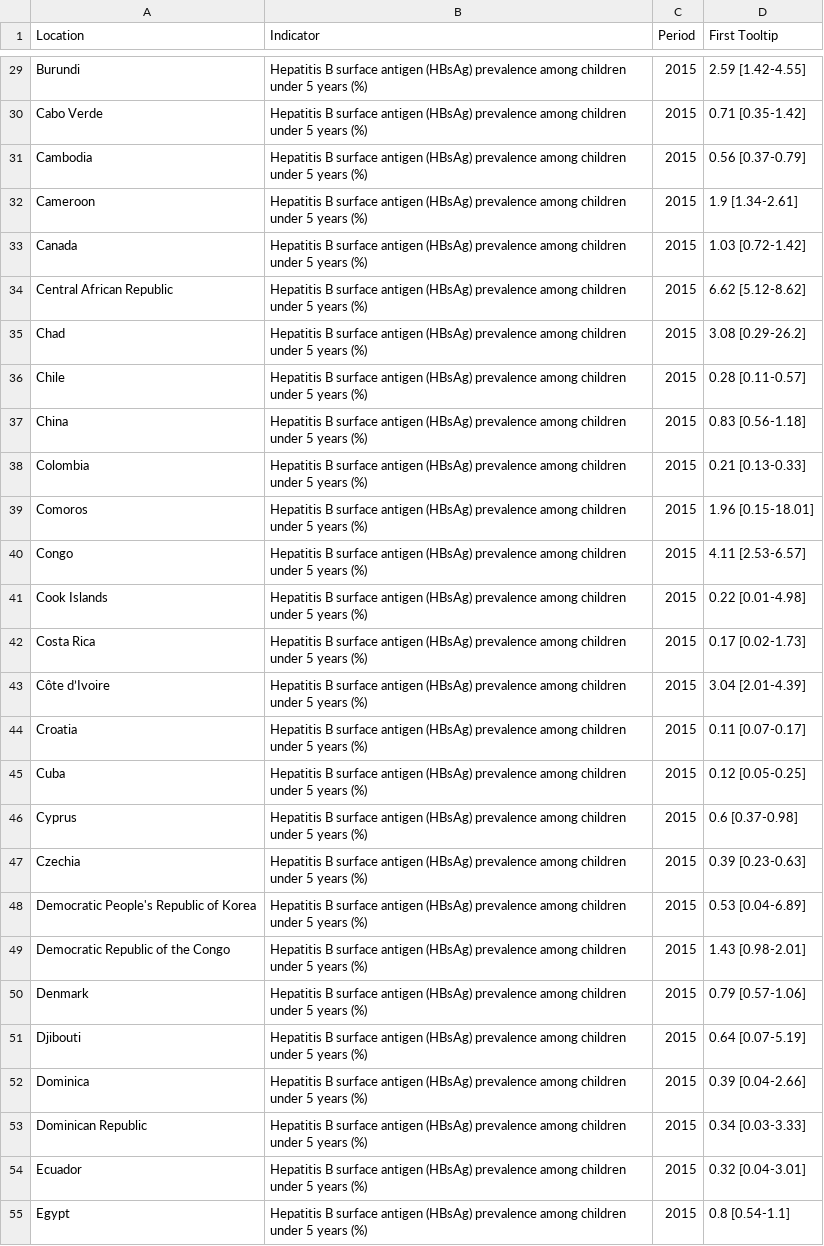
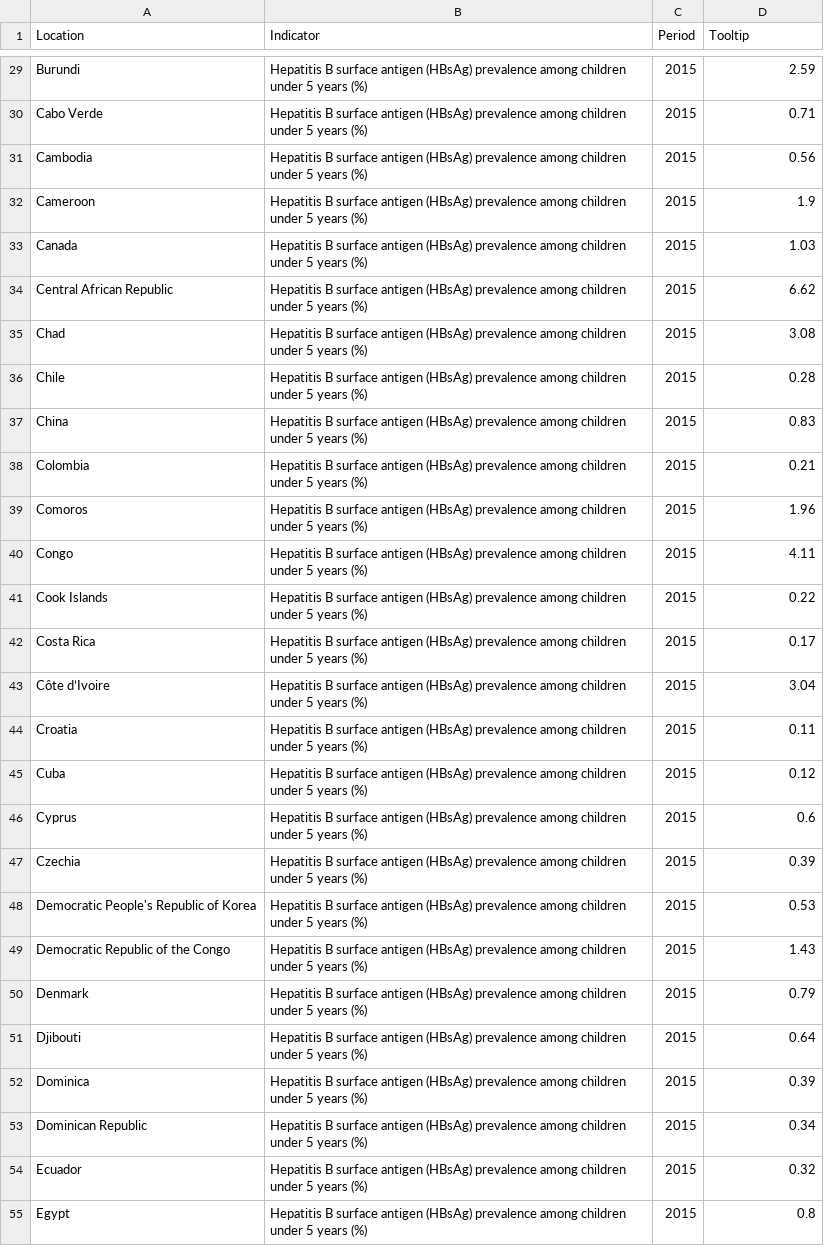
Before and after one commit to chuleeshen/FIT3179-assignments, a CSV file: data-vis-2/data/hepatitusBsurfaceAntigen.csv, drawn as a sheet; only a part is shown, gaps mark what is left out; the diff covers the shown part only; the diff names each change by its address in the sheet, - before the commit and + after, or states it on an @@ line.

```diff
--- a/data-vis-2/data/hepatitusBsurfaceAntigen.csv
+++ b/data-vis-2/data/hepatitusBsurfaceAntigen.csv
-D1: First Tooltip
+D1: Tooltip
-D29 (Tooltip): 2.59 [1.42-4.55]
+D29 (Tooltip): 2.59
-D30 (Tooltip): 0.71 [0.35-1.42]
+D30 (Tooltip): 0.71
-D31 (Tooltip): 0.56 [0.37-0.79]
+D31 (Tooltip): 0.56
-D32 (Tooltip): 1.9 [1.34-2.61]
+D32 (Tooltip): 1.9
-D33 (Tooltip): 1.03 [0.72-1.42]
+D33 (Tooltip): 1.03
-D34 (Tooltip): 6.62 [5.12-8.62]
+D34 (Tooltip): 6.62
-D35 (Tooltip): 3.08 [0.29-26.2]
+D35 (Tooltip): 3.08
-D36 (Tooltip): 0.28 [0.11-0.57]
+D36 (Tooltip): 0.28
-D37 (Tooltip): 0.83 [0.56-1.18]
+D37 (Tooltip): 0.83
-D38 (Tooltip): 0.21 [0.13-0.33]
+D38 (Tooltip): 0.21
-D39 (Tooltip): 1.96 [0.15-18.01]
+D39 (Tooltip): 1.96
-D40 (Tooltip): 4.11 [2.53-6.57]
+D40 (Tooltip): 4.11
-D41 (Tooltip): 0.22 [0.01-4.98]
+D41 (Tooltip): 0.22
-D42 (Tooltip): 0.17 [0.02-1.73]
+D42 (Tooltip): 0.17
-D43 (Tooltip): 3.04 [2.01-4.39]
+D43 (Tooltip): 3.04
-D44 (Tooltip): 0.11 [0.07-0.17]
+D44 (Tooltip): 0.11
-D45 (Tooltip): 0.12 [0.05-0.25]
+D45 (Tooltip): 0.12
-D46 (Tooltip): 0.6 [0.37-0.98]
+D46 (Tooltip): 0.6
-D47 (Tooltip): 0.39 [0.23-0.63]
+D47 (Tooltip): 0.39
-D48 (Tooltip): 0.53 [0.04-6.89]
+D48 (Tooltip): 0.53
-D49 (Tooltip): 1.43 [0.98-2.01]
+D49 (Tooltip): 1.43
-D50 (Tooltip): 0.79 [0.57-1.06]
+D50 (Tooltip): 0.79
-D51 (Tooltip): 0.64 [0.07-5.19]
+D51 (Tooltip): 0.64
-D52 (Tooltip): 0.39 [0.04-2.66]
+D52 (Tooltip): 0.39
-D53 (Tooltip): 0.34 [0.03-3.33]
+D53 (Tooltip): 0.34
-D54 (Tooltip): 0.32 [0.04-3.01]
+D54 (Tooltip): 0.32
-D55 (Tooltip): 0.8 [0.54-1.1]
+D55 (Tooltip): 0.8
```
Also changed, not shown: 167 edited cells elsewhere in this file, 1 other file.
